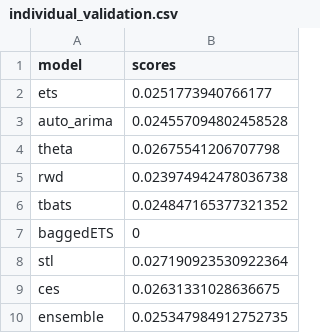
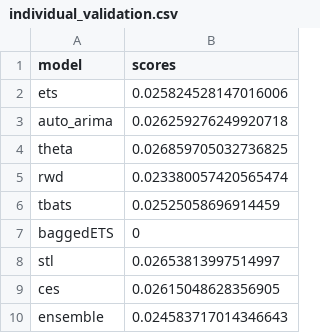
Before and after one commit to braydentang1/US-to-CAD-Exchange-Rate-Forecasting, a CSV file: excaus_forecast/results/individual_validation.csv, drawn as a sheet.

```diff
--- a/excaus_forecast/results/individual_validation.csv
+++ b/excaus_forecast/results/individual_validation.csv
@@ -1,10 +1,10 @@
 model,scores
-ets,0.0251773940766177
-auto_arima,0.024557094802458528
-theta,0.02675541206707798
-rwd,0.023974942478036738
-tbats,0.024847165377321352
+ets,0.025824528147016006
+auto_arima,0.026259276249920718
+theta,0.026859705032736825
+rwd,0.023380057420565474
+tbats,0.02525058696914459
 baggedETS,0
-stl,0.027190923530922364
-ces,0.02631331028636675
-ensemble,0.025347984912752735
+stl,0.02653813997514997
+ces,0.02615048628356905
+ensemble,0.024583717014346643
```
Also changed, not shown: 6 other files.
